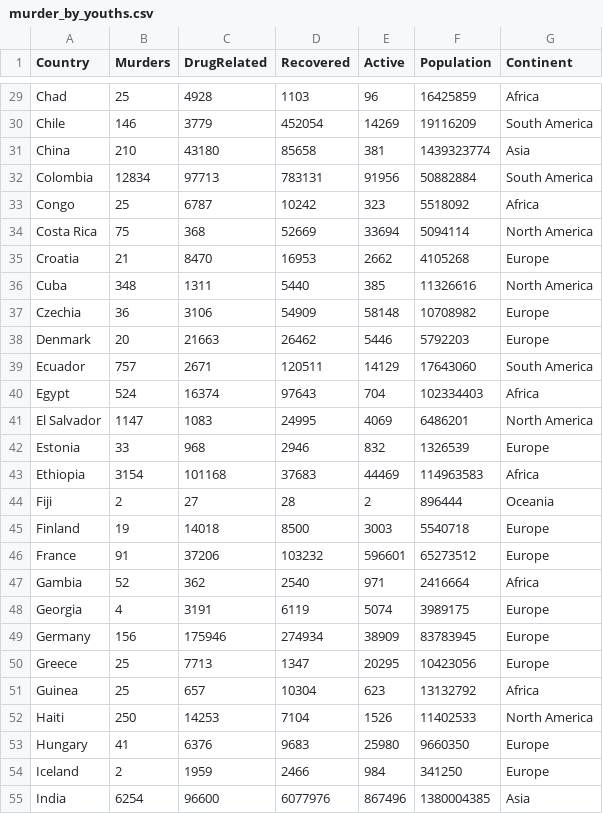
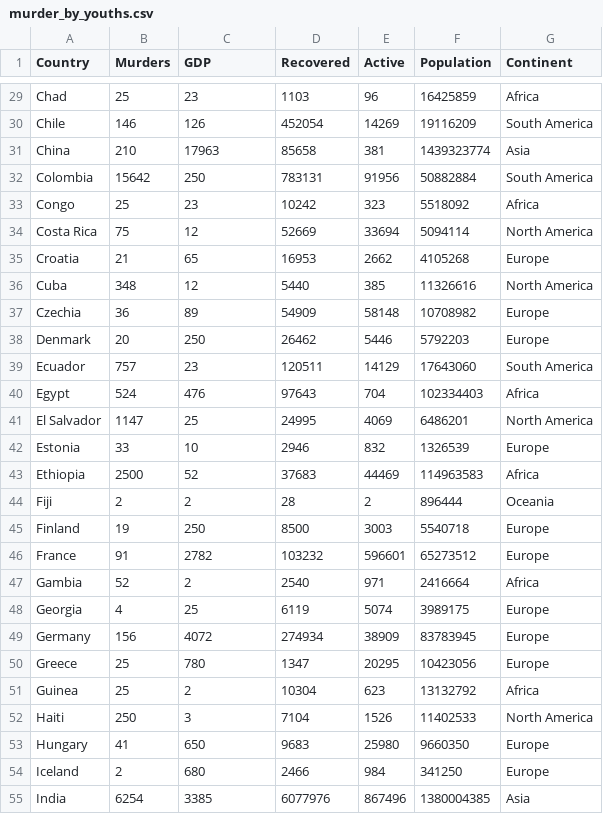
Before and after one commit to cchi0063/FIT3179-Vis-2, a CSV file: murder_by_youths.csv, drawn as a sheet; only a part is shown, gaps mark what is left out; the diff covers the shown part only; the diff names each change by its address in the sheet, - before the commit and + after, or states it on an @@ line.

```diff
--- a/murder_by_youths.csv
+++ b/murder_by_youths.csv
-C1: DrugRelated
+C1: GDP
-C29 (GDP): 4928
+C29 (GDP): 23
-C30 (GDP): 3779
+C30 (GDP): 126
-C31 (GDP): 43180
+C31 (GDP): 17963
-B32 (Murders): 12834
+B32 (Murders): 15642
-C32 (GDP): 97713
+C32 (GDP): 250
-C33 (GDP): 6787
+C33 (GDP): 23
-C34 (GDP): 368
+C34 (GDP): 12
-C35 (GDP): 8470
+C35 (GDP): 65
-C36 (GDP): 1311
+C36 (GDP): 12
-C37 (GDP): 3106
+C37 (GDP): 89
-C38 (GDP): 21663
+C38 (GDP): 250
-C39 (GDP): 2671
+C39 (GDP): 23
-C40 (GDP): 16374
+C40 (GDP): 476
-C41 (GDP): 1083
+C41 (GDP): 25
-C42 (GDP): 968
+C42 (GDP): 10
-B43 (Murders): 3154
+B43 (Murders): 2500
-C43 (GDP): 101168
+C43 (GDP): 52
-C44 (GDP): 27
+C44 (GDP): 2
-C45 (GDP): 14018
+C45 (GDP): 250
-C46 (GDP): 37206
+C46 (GDP): 2782
-C47 (GDP): 362
+C47 (GDP): 2
-C48 (GDP): 3191
+C48 (GDP): 25
-C49 (GDP): 175946
+C49 (GDP): 4072
-C50 (GDP): 7713
+C50 (GDP): 780
-C51 (GDP): 657
+C51 (GDP): 2
-C52 (GDP): 14253
+C52 (GDP): 3
-C53 (GDP): 6376
+C53 (GDP): 650
-C54 (GDP): 1959
+C54 (GDP): 680
-C55 (GDP): 96600
+C55 (GDP): 3385
```
Also changed, not shown: 107 edited cells elsewhere in this file, 2 other files.
